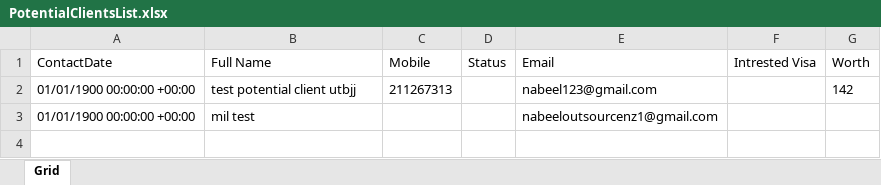
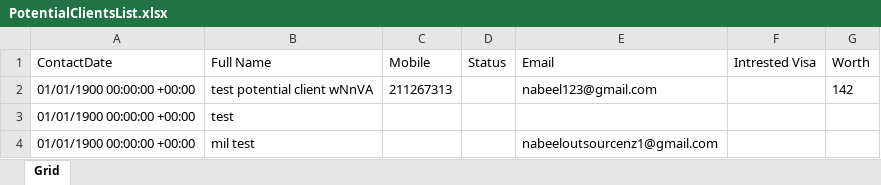
Before and after one commit to nabeelahmed772/Ezymigrate, an Excel workbook: cypress/downloads/PotentialClientsList.xlsx, sheet Grid, drawn as a sheet; values as stored, in another font and other column widths than the file's, no borders; table styles not drawn; the diff names each change by its address in the sheet, - before the commit and + after, or states it on an @@ line.

```diff
--- a/cypress/downloads/PotentialClientsList.xlsx (sheet Grid)
+++ b/cypress/downloads/PotentialClientsList.xlsx (sheet Grid)
-B2 (Full Name): test potential client utbjj
+B2 (Full Name): test potential client wNnVA
+row 3: 01/01/1900 00:00:00 +00:00 | test
```
Also changed, not shown: cypress/downloads/ClientsList.xlsx, cypress/downloads/EmployersList.xlsx, 31 other files.
